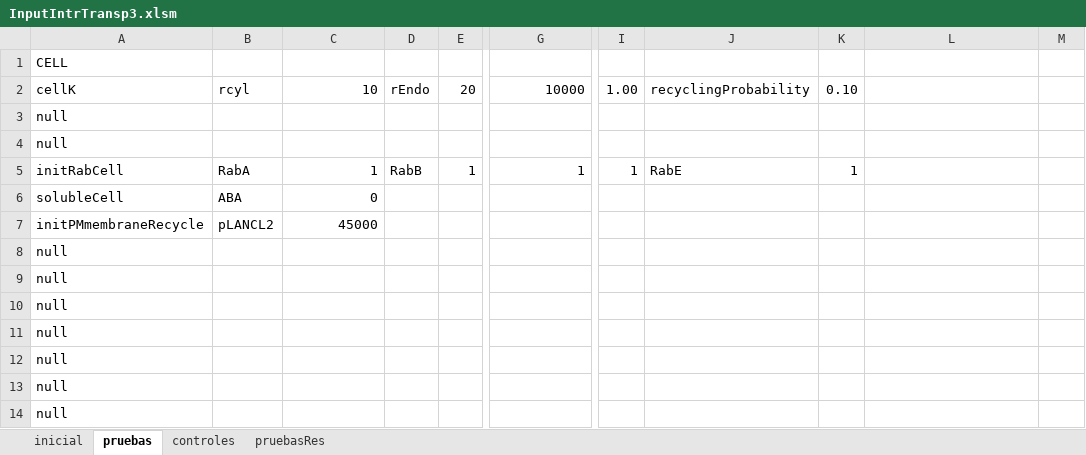
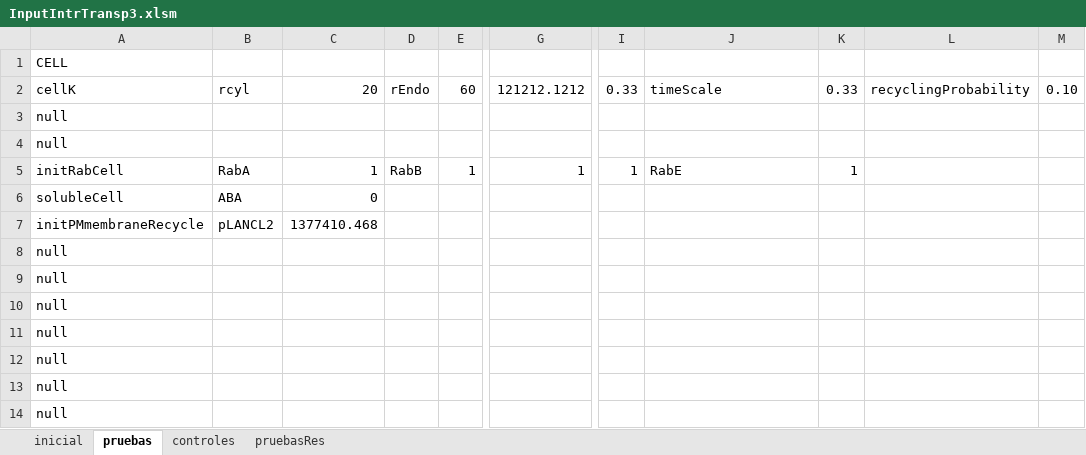
Before and after one commit to ihem-institute/immunity, an Excel workbook: InputIntrTransp3.xlsm, sheet pruebas, drawn as a sheet; only a part is shown, gaps mark what is left out; values as stored, in another font and other column widths than the file's, no borders; the diff covers the shown part only; the diff names each change by its address in the sheet, - before the commit and + after, or states it on an @@ line.

```diff
--- a/InputIntrTransp3.xlsm (sheet pruebas)
+++ b/InputIntrTransp3.xlsm (sheet pruebas)
-C2: 10
+C2: 20
-E2: 20
+E2: 60
-G2: 10000
+G2: 121212.1212
-I2: 1.00
+I2: 0.33
-J2: recyclingProbability
+J2: timeScale
-K2: 0.10
+K2: 0.33
-L2: (empty)
+L2: recyclingProbability
-M2: (empty)
+M2: 0.10
-C7: 45000
+C7: 1377410.468
```
Also changed, not shown: 33 edited cells elsewhere in this sheet, sheet controles, sheet inicial, formulas that keep their value, 10 other files.
